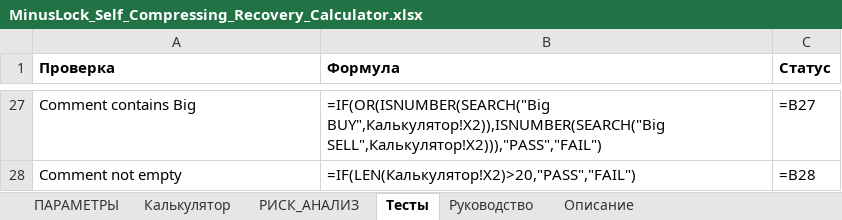
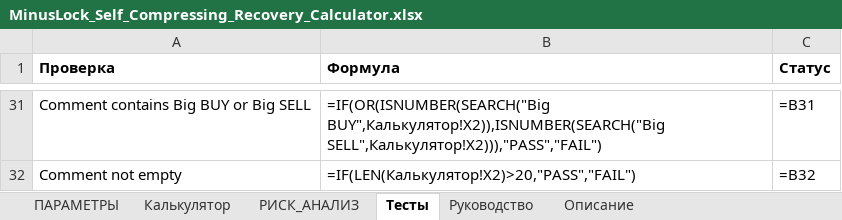
Before and after one commit to ic8812825-maker/chatgpt.com-codex, an Excel workbook: MinusLock_Self_Compressing_Recovery_Calculator/MinusLock_Self_Compressing_Recovery_Calculator.xlsx, sheet Тесты, drawn as a sheet; only a part is shown, gaps mark what is left out; values as stored, in another font and other column widths than the file's, no borders; formulas without a stored value are shown as written; addresses are those after the commit; the diff covers the shown part only; the diff names each change by its address in the sheet, - before the commit and + after, or states it on an @@ line.

```diff
--- a/MinusLock_Self_Compressing_Recovery_Calculator/MinusLock_Self_Compressing_Recovery_Calculator.xlsx (sheet Тесты)
+++ b/MinusLock_Self_Compressing_Recovery_Calculator/MinusLock_Self_Compressing_Recovery_Calculator.xlsx (sheet Тесты)
-A31 (Проверка): Comment contains Big
+A31 (Проверка): Comment contains Big BUY or Big SELL
-C31 (Статус): =B27
+C31 (Статус): =B31
-C32 (Статус): =B28
+C32 (Статус): =B32
```
Also changed, not shown: 9 added rows, 5 removed rows and 17 edited cells elsewhere in this sheet, 3 other files.
